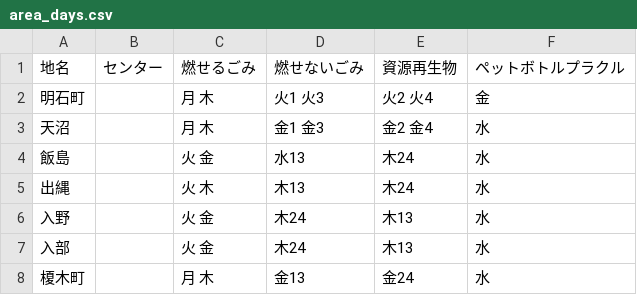
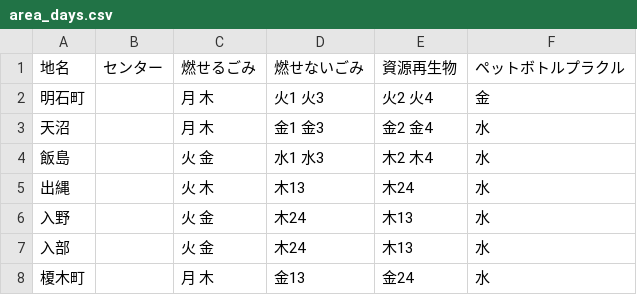
Before and after one commit to b3540/hiratuka-5374, a CSV file: data/area_days.csv, drawn as a sheet; only a part is shown.

Commit message:
Update area_days.csv

```diff
--- a/data/area_days.csv
+++ b/data/area_days.csv
@@ -3,3 +3,3 @@
 天沼,        ,月 木,金1 金3,金2 金4,水
-飯島,        ,火 金,水13,木24,水
+飯島,        ,火 金,水1 水3,木2 木4,水
 出縄,     　 ,火 木,木13,木24,水
```
